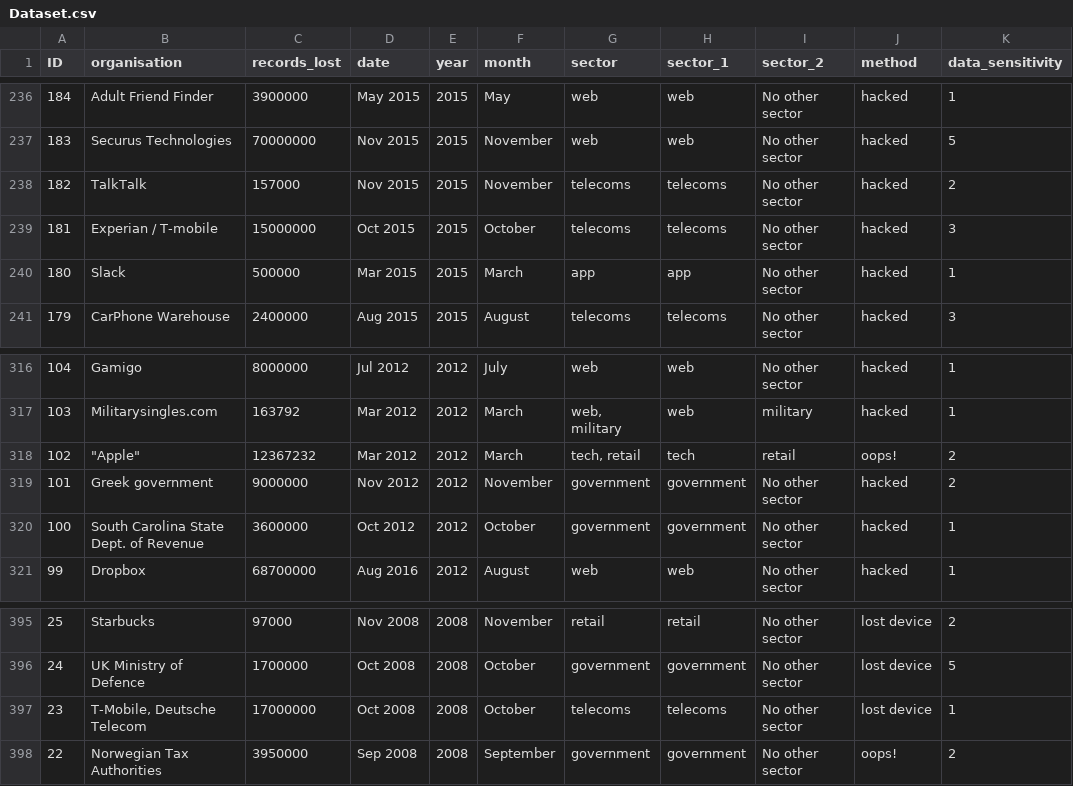
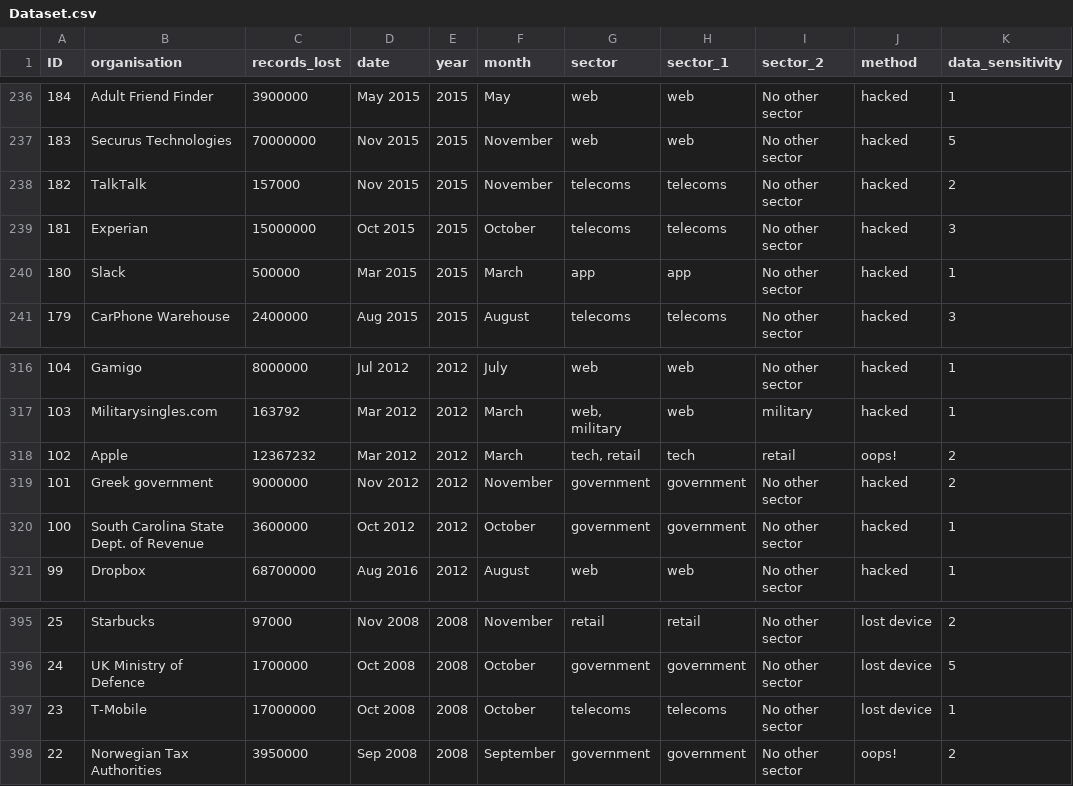
Before and after one commit to eliasmarcon/Solution_Deployment_Projekt, a CSV file: Dataset/Dataset.csv, drawn as a sheet; only a part is shown, gaps mark what is left out; the diff covers the shown part only; the diff names each change by its address in the sheet, - before the commit and + after, or states it on an @@ line.

```diff
--- a/Dataset/Dataset.csv
+++ b/Dataset/Dataset.csv
-B239 (organisation): Experian / T-mobile
+B239 (organisation): Experian
-B318 (organisation): "Apple"
+B318 (organisation): Apple
-B397 (organisation): T-Mobile, Deutsche Telecom
+B397 (organisation): T-Mobile
```
Also changed, not shown: 8 edited cells elsewhere in this file, 9 other files.
